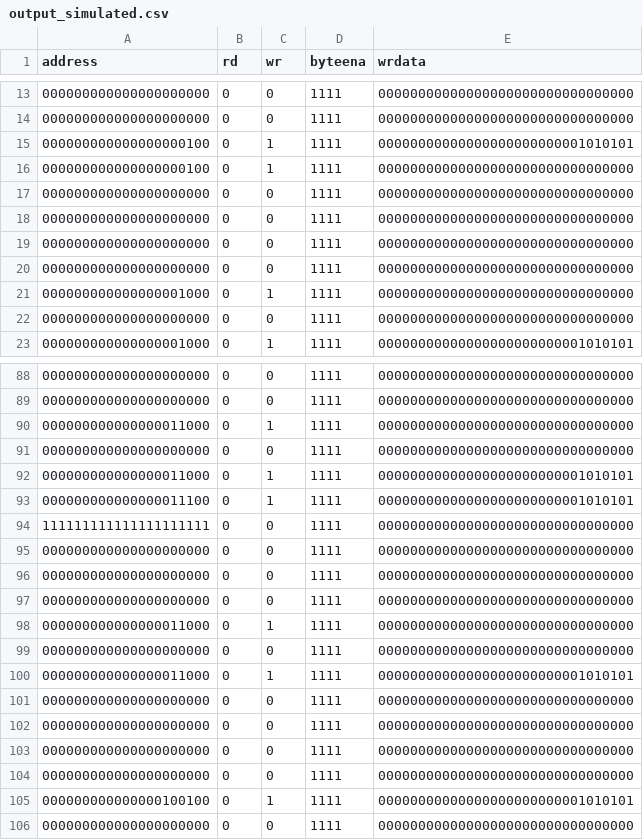
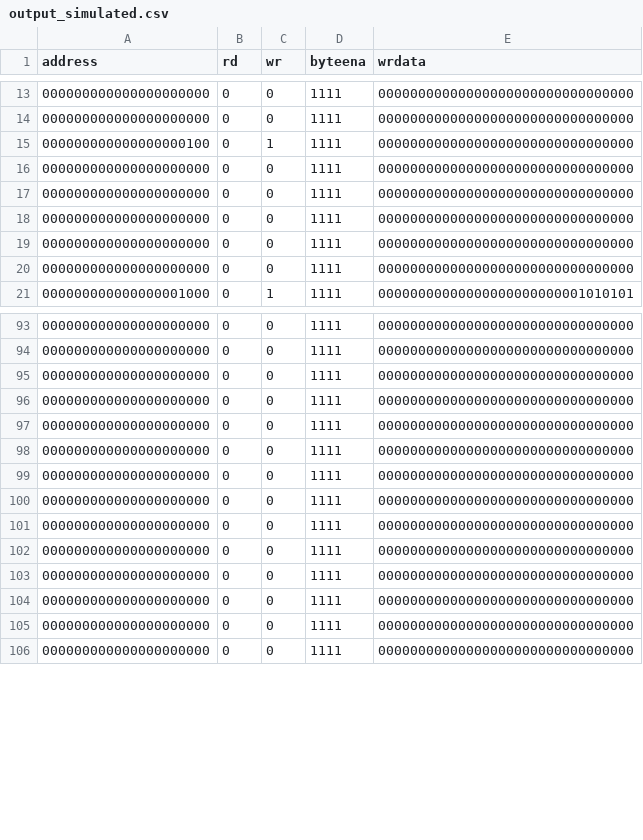
Before and after one commit to Oidlichtnwoada/MiMi, a CSV file: ca/sim/pipeline_sim/output_simulated.csv, drawn as a sheet; only a part is shown, gaps mark what is left out; removed rows and columns are numbered as before the commit, all else as after; the diff covers the shown part only; the diff names each change by its address in the sheet, - before the commit and + after, or states it on an @@ line.

```diff
--- a/ca/sim/pipeline_sim/output_simulated.csv
+++ b/ca/sim/pipeline_sim/output_simulated.csv
-row 15: 000000000000000000100 | 0 | 1 | 1111 | 00000000000000000000000001010101
-row 21: 000000000000000001000 | 0 | 1 | 1111 | 00000000000000000000000000000000
-row 90: 000000000000000011000 | 0 | 1 | 1111 | 00000000000000000000000000000000
@@ row 91 moved to row 75: 000000000000000000000 @@
-row 92: 000000000000000011000 | 0 | 1 | 1111 | 00000000000000000000000001010101
-row 93: 000000000000000011100 | 0 | 1 | 1111 | 00000000000000000000000001010101
@@ row 94 moved to row 85: 111111111111111111111 @@
@@ row 95 moved to row 76: 000000000000000000000 @@
@@ row 96 moved to row 77: 000000000000000000000 @@
@@ row 97 moved to row 78: 000000000000000000000 @@
-row 98: 000000000000000011000 | 0 | 1 | 1111 | 00000000000000000000000000000000
@@ row 99 moved to row 79: 000000000000000000000 @@
-row 100: 000000000000000011000 | 0 | 1 | 1111 | 00000000000000000000000001010101
-row 105: 000000000000000100100 | 0 | 1 | 1111 | 00000000000000000000000001010101
+row 99: 000000000000000000000 | 0 | 0 | 1111 | 00000000000000000000000000000000
+row 100: 000000000000000000000 | 0 | 0 | 1111 | 00000000000000000000000000000000
+row 101: 000000000000000000000 | 0 | 0 | 1111 | 00000000000000000000000000000000
+row 102: 000000000000000000000 | 0 | 0 | 1111 | 00000000000000000000000000000000
+row 103: 000000000000000000000 | 0 | 0 | 1111 | 00000000000000000000000000000000
+row 104: 000000000000000000000 | 0 | 0 | 1111 | 00000000000000000000000000000000
+row 105: 000000000000000000000 | 0 | 0 | 1111 | 00000000000000000000000000000000
```
Also changed, not shown: 4 added rows, 3 removed rows and 2 moved rows elsewhere in this file, 2 other files.
